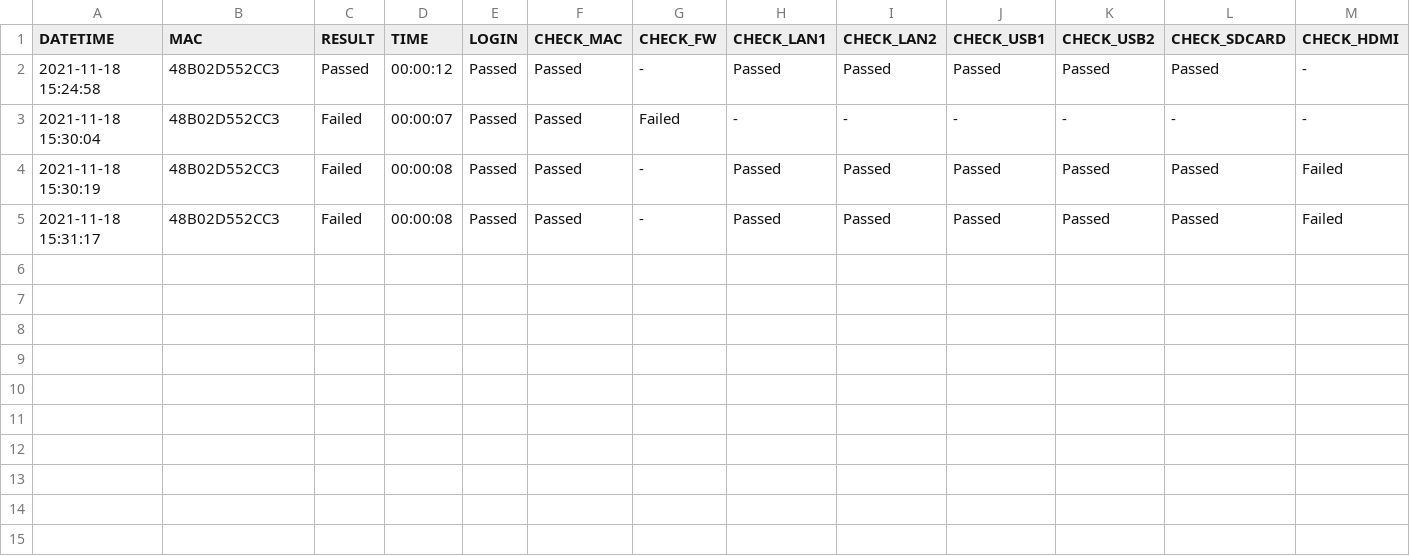
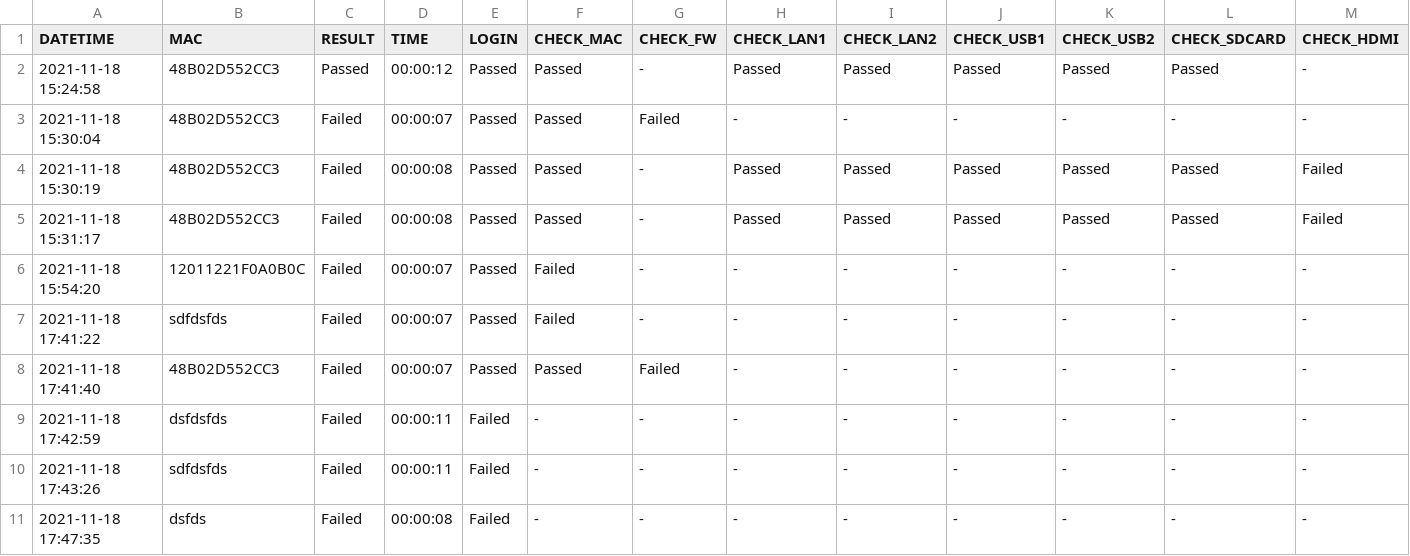
Before and after one commit to hoducanh1988/AIBoxTestFunctionAsm, a CSV file: AIBoxTestFunctionAsm/bin/Debug/Log/2021-11-18.csv, drawn as a sheet; only a part is shown; rows hold the shown columns only; the diff names each change by its address in the sheet, - before the commit and + after, or states it on an @@ line.

```diff
--- a/AIBoxTestFunctionAsm/bin/Debug/Log/2021-11-18.csv
+++ b/AIBoxTestFunctionAsm/bin/Debug/Log/2021-11-18.csv
+row 6: 2021-11-18 15:54:20 | 12011221F0A0B0C | Failed | 00:00:07 | Passed | Failed | - | - | - | - | - | - | -
+row 7: 2021-11-18 17:41:22 | sdfdsfds | Failed | 00:00:07 | Passed | Failed | - | - | - | - | - | - | -
+row 8: 2021-11-18 17:41:40 | 48B02D552CC3 | Failed | 00:00:07 | Passed | Passed | Failed | - | - | - | - | - | -
+row 9: 2021-11-18 17:42:59 | dsfdsfds | Failed | 00:00:11 | Failed | - | - | - | - | - | - | - | -
+row 10: 2021-11-18 17:43:26 | sdfdsfds | Failed | 00:00:11 | Failed | - | - | - | - | - | - | - | -
+row 11: 2021-11-18 17:47:35 | dsfds | Failed | 00:00:08 | Failed | - | - | - | - | - | - | - | -
```
Also changed, not shown: 29 other files.
